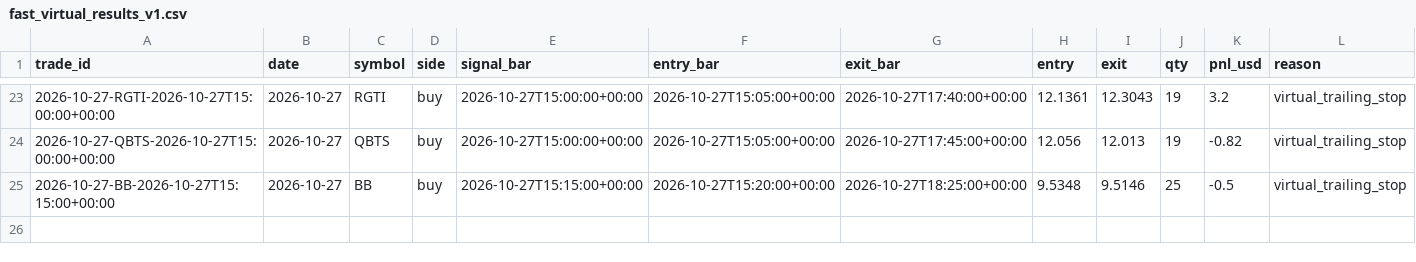
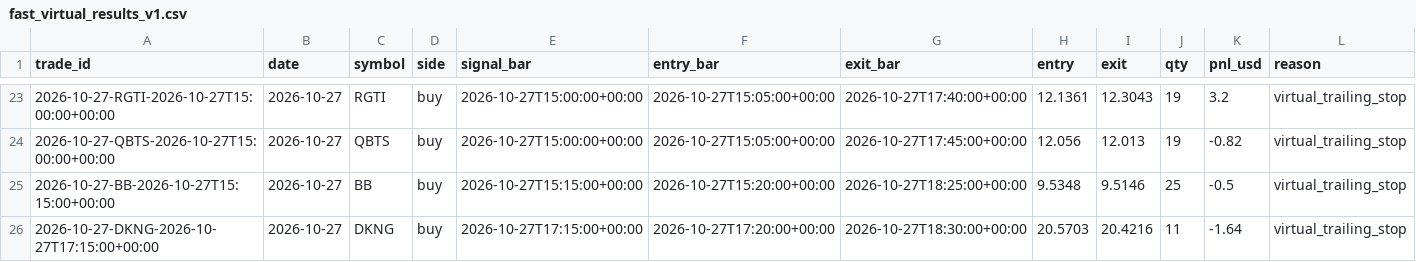
Before and after one commit to BreakoutSignals2026/breakout-scanner, a CSV file: fast_virtual_results_v1.csv, drawn as a sheet; only a part is shown, gaps mark what is left out; rows hold the shown columns only; the diff names each change by its address in the sheet, - before the commit and + after, or states it on an @@ line.

```diff
--- a/fast_virtual_results_v1.csv
+++ b/fast_virtual_results_v1.csv
+row 26: 2026-10-27-DKNG-2026-10-27T17:15:00+00:00 | 2026-10-27 | DKNG | buy | 2026-10-27T17:15:00+00:00 | 2026-10-27T17:20:00+00:00 | 2026-10-27T18:30:00+00:00 | 20.5703 | 20.4216 | 11 | -1.64 | virtual_trailing_stop
```
Also changed, not shown: 1 other file.
